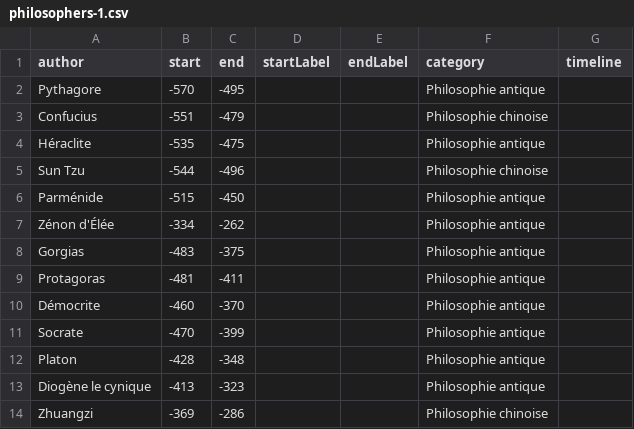
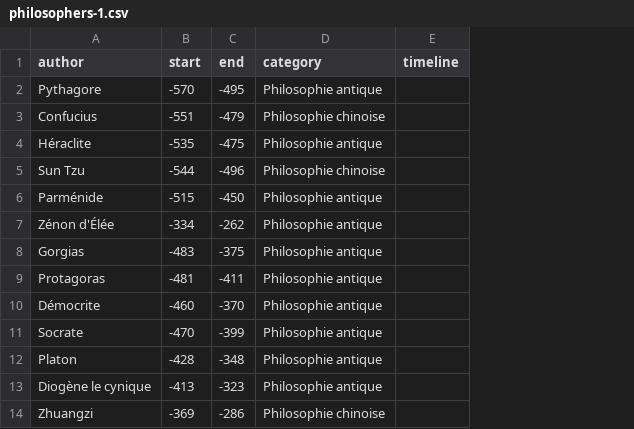
Before and after one commit to eyssette/frise-philo, a CSV file: data/philosophers-1.csv, drawn as a sheet; only a part is shown; the diff names each change by its address in the sheet, - before the commit and + after, or states it on an @@ line.

Commit message:
Update philosophers-1.csv

```diff
--- a/data/philosophers-1.csv
+++ b/data/philosophers-1.csv
-column D (startLabel), empty
-column E (endLabel), empty
```
